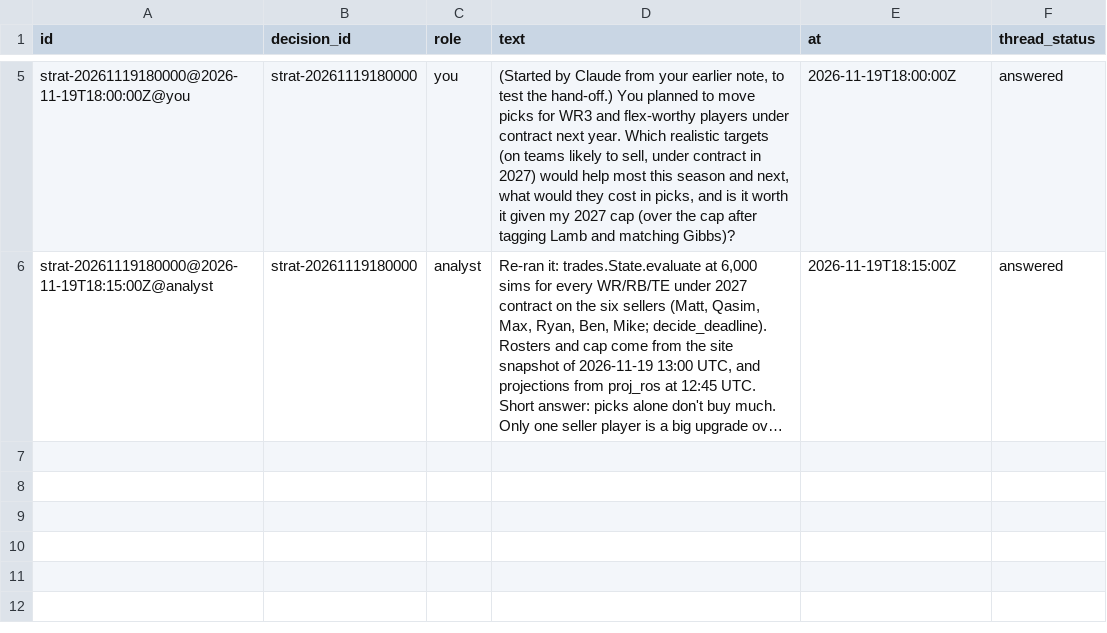
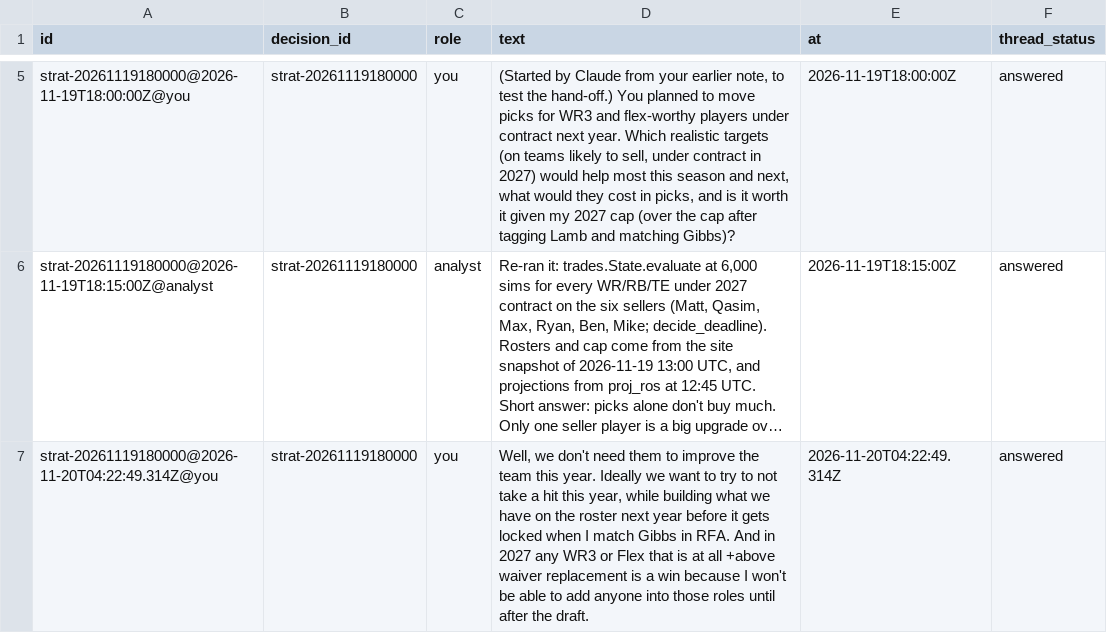
Before and after one commit to jdant19/dynasty-front-office, a CSV file: data/journal/threads.csv, drawn as a sheet; only a part is shown, gaps mark what is left out; long unchanged cells end in …; the diff covers the shown part only; the diff names each change by its address in the sheet, - before the commit and + after, or states it on an @@ line.

```diff
--- a/data/journal/threads.csv
+++ b/data/journal/threads.csv
+row 7: strat-20261119180000@2026-11-20T04:22:49.314Z@you | strat-20261119180000 | you | Well, we don't need them to improve the team this year. Ideally we want to try to not take a hit this year, while building what we have on the roster next year before it gets locked when I match Gibbs in RFA. And in 2027 any WR3 or Flex that is at all +above waiver replacement is a win because I won't be able to add anyone into those roles until after the draft. | 2026-11-20T04:22:49.314Z | answered
```
Also changed, not shown: 1 added row elsewhere in this file, 5 other files.
